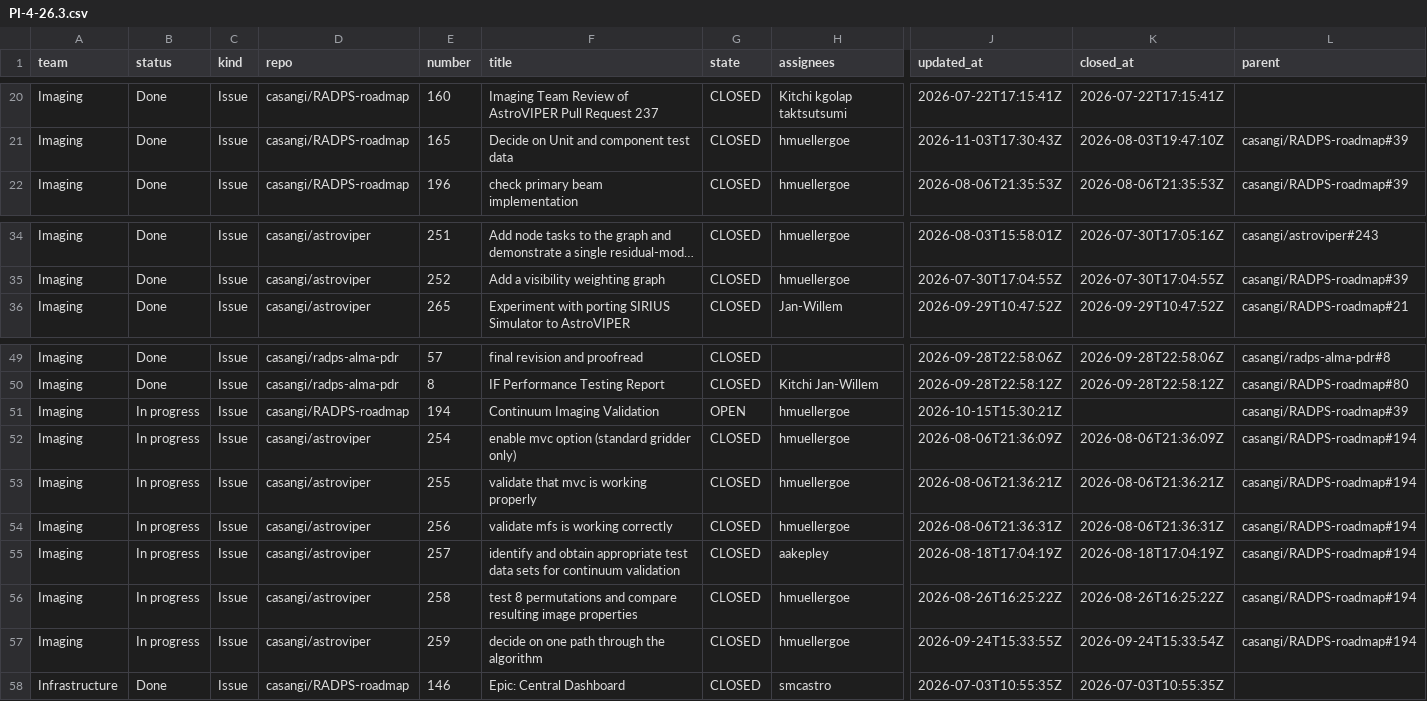
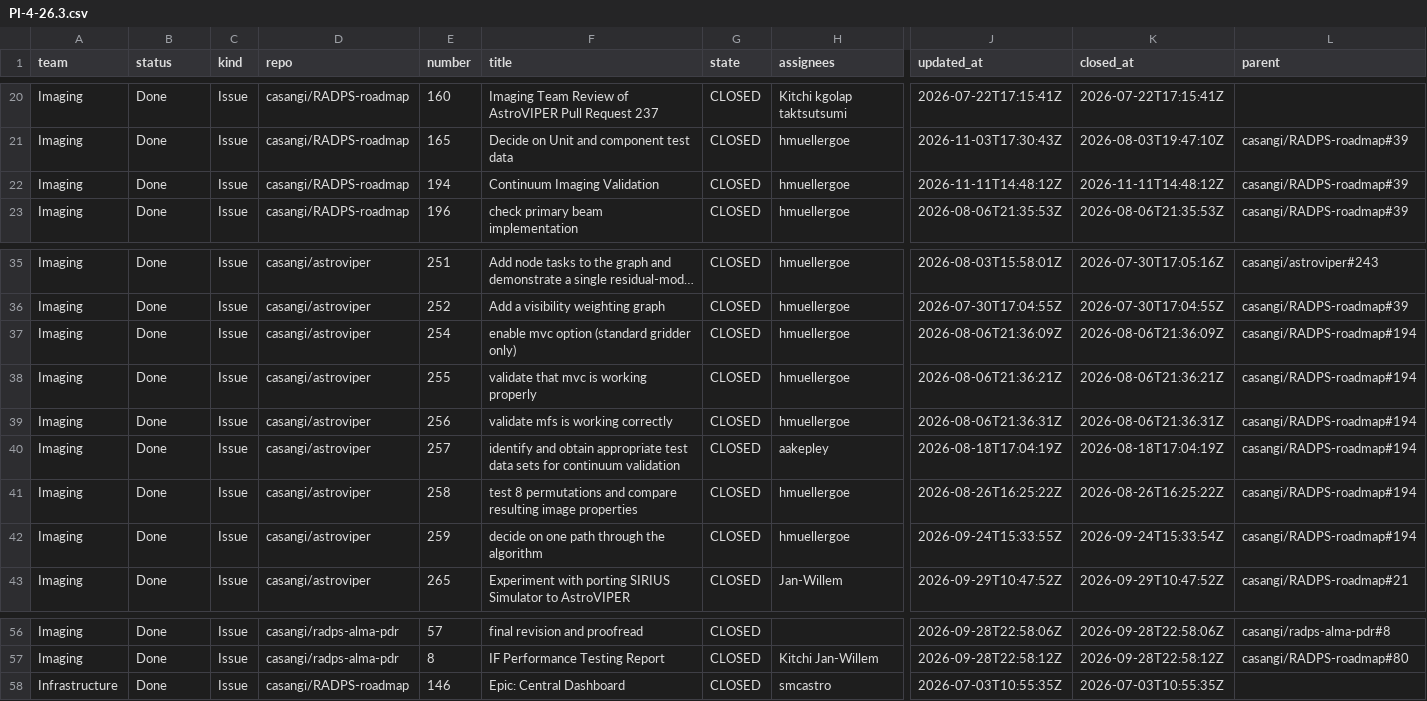
Before and after one commit to casangi/RADPS-roadmap, a CSV file: project33/pi/PI-4-26.3.csv, drawn as a sheet; only a part is shown, gaps mark what is left out; long unchanged cells end in …; removed rows and columns are numbered as before the commit, all else as after; rows hold the shown columns only; the diff names each change by its address in the sheet, - before the commit and + after, or states it on an @@ line.

```diff
--- a/project33/pi/PI-4-26.3.csv
+++ b/project33/pi/PI-4-26.3.csv
+row 22: Imaging | Done | Issue | casangi/RADPS-roadmap | 194 | Continuum Imaging Validation | CLOSED | hmuellergoe | 2026-11-11T14:48:12Z | 2026-11-11T14:48:12Z | casangi/RADPS-roadmap#39
+row 37: Imaging | Done | Issue | casangi/astroviper | 254 | enable mvc option (standard gridder only) | CLOSED | hmuellergoe | 2026-08-06T21:36:09Z | 2026-08-06T21:36:09Z | casangi/RADPS-roadmap#194
+row 38: Imaging | Done | Issue | casangi/astroviper | 255 | validate that mvc is working properly | CLOSED | hmuellergoe | 2026-08-06T21:36:21Z | 2026-08-06T21:36:21Z | casangi/RADPS-roadmap#194
+row 39: Imaging | Done | Issue | casangi/astroviper | 256 | validate mfs is working correctly | CLOSED | hmuellergoe | 2026-08-06T21:36:31Z | 2026-08-06T21:36:31Z | casangi/RADPS-roadmap#194
+row 40: Imaging | Done | Issue | casangi/astroviper | 257 | identify and obtain appropriate test data sets for continuum validation | CLOSED | aakepley | 2026-08-18T17:04:19Z | 2026-08-18T17:04:19Z | casangi/RADPS-roadmap#194
+row 41: Imaging | Done | Issue | casangi/astroviper | 258 | test 8 permutations and compare resulting image properties | CLOSED | hmuellergoe | 2026-08-26T16:25:22Z | 2026-08-26T16:25:22Z | casangi/RADPS-roadmap#194
+row 42: Imaging | Done | Issue | casangi/astroviper | 259 | decide on one path through the algorithm | CLOSED | hmuellergoe | 2026-09-24T15:33:55Z | 2026-09-24T15:33:54Z | casangi/RADPS-roadmap#194
-row 51: Imaging | In progress | Issue | casangi/RADPS-roadmap | 194 | Continuum Imaging Validation | OPEN | hmuellergoe | 2026-10-15T15:30:21Z |  | casangi/RADPS-roadmap#39
-row 52: Imaging | In progress | Issue | casangi/astroviper | 254 | enable mvc option (standard gridder only) | CLOSED | hmuellergoe | 2026-08-06T21:36:09Z | 2026-08-06T21:36:09Z | casangi/RADPS-roadmap#194
-row 53: Imaging | In progress | Issue | casangi/astroviper | 255 | validate that mvc is working properly | CLOSED | hmuellergoe | 2026-08-06T21:36:21Z | 2026-08-06T21:36:21Z | casangi/RADPS-roadmap#194
-row 54: Imaging | In progress | Issue | casangi/astroviper | 256 | validate mfs is working correctly | CLOSED | hmuellergoe | 2026-08-06T21:36:31Z | 2026-08-06T21:36:31Z | casangi/RADPS-roadmap#194
-row 55: Imaging | In progress | Issue | casangi/astroviper | 257 | identify and obtain appropriate test data sets for continuum validation | CLOSED | aakepley | 2026-08-18T17:04:19Z | 2026-08-18T17:04:19Z | casangi/RADPS-roadmap#194
-row 56: Imaging | In progress | Issue | casangi/astroviper | 258 | test 8 permutations and compare resulting image properties | CLOSED | hmuellergoe | 2026-08-26T16:25:22Z | 2026-08-26T16:25:22Z | casangi/RADPS-roadmap#194
-row 57: Imaging | In progress | Issue | casangi/astroviper | 259 | decide on one path through the algorithm | CLOSED | hmuellergoe | 2026-09-24T15:33:55Z | 2026-09-24T15:33:54Z | casangi/RADPS-roadmap#194
```
Also changed, not shown: project33/changes-log.csv, project33/pi/Near-term.csv, 5 other files.
